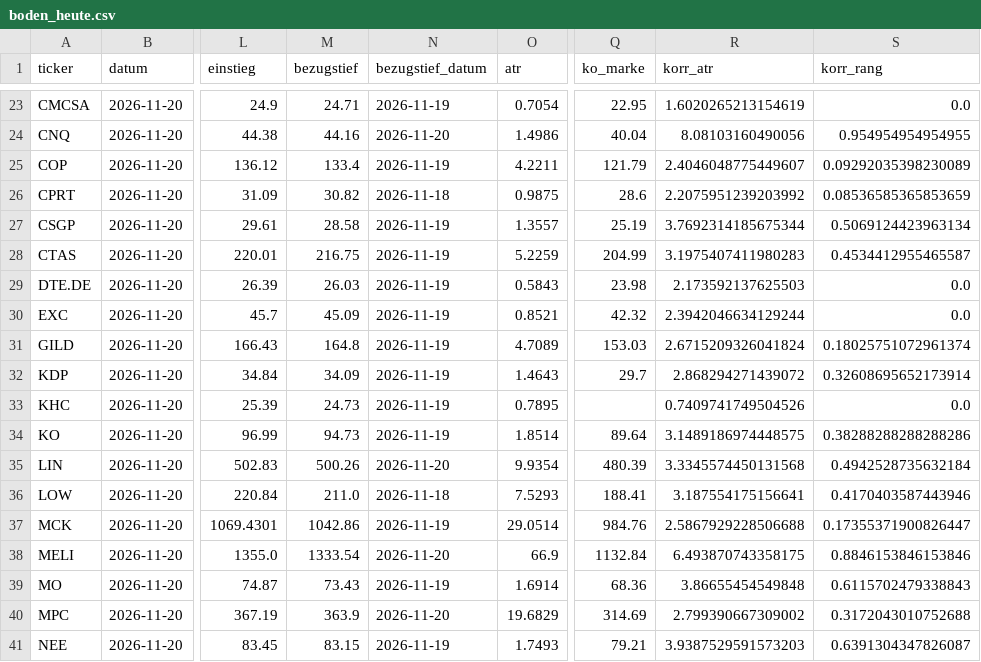
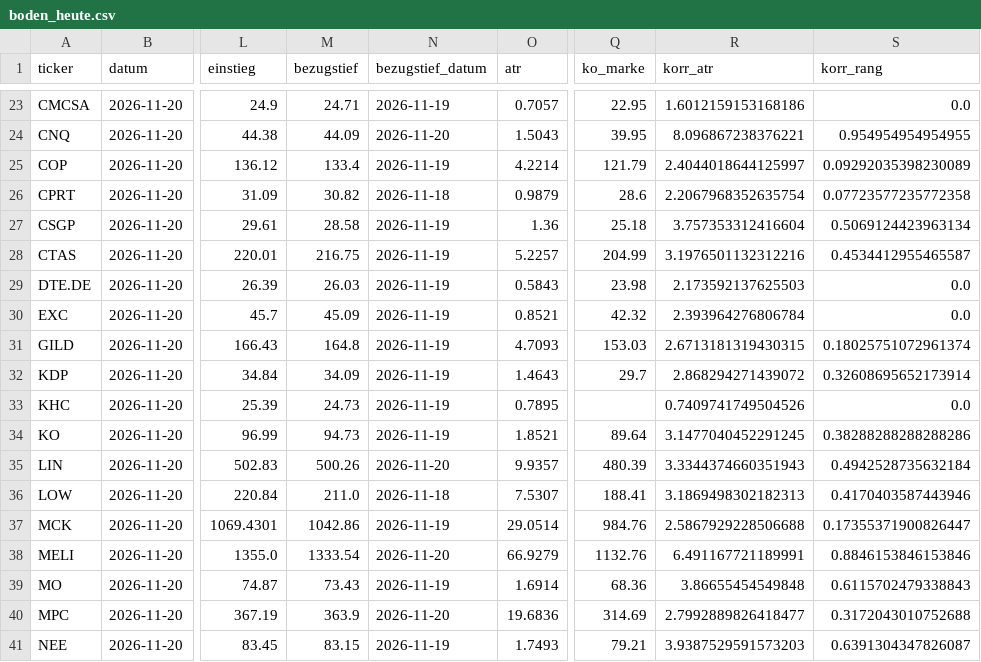
Before and after one commit to hahnpeterph-pixel/boersen-screening, a CSV file: docs/boden/boden_heute.csv, drawn as a sheet; only a part is shown, gaps mark what is left out; the diff covers the shown part only; the diff names each change by its address in the sheet, - before the commit and + after, or states it on an @@ line.

```diff
--- a/docs/boden/boden_heute.csv
+++ b/docs/boden/boden_heute.csv
-O23 (atr): 0.7054
+O23 (atr): 0.7057
-R23 (korr_atr): 1.6020265213154619
+R23 (korr_atr): 1.6012159153168186
-M24 (bezugstief): 44.16
+M24 (bezugstief): 44.09
-O24 (atr): 1.4986
+O24 (atr): 1.5043
-Q24 (ko_marke): 40.04
+Q24 (ko_marke): 39.95
-R24 (korr_atr): 8.08103160490056
+R24 (korr_atr): 8.096867238376221
-O25 (atr): 4.2211
+O25 (atr): 4.2214
-R25 (korr_atr): 2.4046048775449607
+R25 (korr_atr): 2.4044018644125997
-O26 (atr): 0.9875
+O26 (atr): 0.9879
-R26 (korr_atr): 2.2075951239203992
+R26 (korr_atr): 2.2067968352635754
-S26 (korr_rang): 0.08536585365853659
+S26 (korr_rang): 0.07723577235772358
-O27 (atr): 1.3557
+O27 (atr): 1.36
-Q27 (ko_marke): 25.19
+Q27 (ko_marke): 25.18
-R27 (korr_atr): 3.7692314185675344
+R27 (korr_atr): 3.757353312416604
-O28 (atr): 5.2259
+O28 (atr): 5.2257
-R28 (korr_atr): 3.1975407411980283
+R28 (korr_atr): 3.1976501132312216
-R30 (korr_atr): 2.3942046634129244
+R30 (korr_atr): 2.393964276806784
-O31 (atr): 4.7089
+O31 (atr): 4.7093
-R31 (korr_atr): 2.6715209326041824
+R31 (korr_atr): 2.6713181319430315
-O34 (atr): 1.8514
+O34 (atr): 1.8521
-R34 (korr_atr): 3.1489186974448575
+R34 (korr_atr): 3.1477040452291245
-O35 (atr): 9.9354
+O35 (atr): 9.9357
-R35 (korr_atr): 3.3345574450131568
+R35 (korr_atr): 3.3344374660351943
-O36 (atr): 7.5293
+O36 (atr): 7.5307
-R36 (korr_atr): 3.187554175156641
+R36 (korr_atr): 3.1869498302182313
-O38 (atr): 66.9
+O38 (atr): 66.9279
-Q38 (ko_marke): 1132.84
+Q38 (ko_marke): 1132.76
-R38 (korr_atr): 6.493870743358175
+R38 (korr_atr): 6.491167721189991
-O40 (atr): 19.6829
+O40 (atr): 19.6836
-R40 (korr_atr): 2.799390667309002
+R40 (korr_atr): 2.7992889826418477
```
Also changed, not shown: 1 added row and 58 edited cells elsewhere in this file, docs/analysten.csv, docs/datenluecken.csv, 26 other files.
